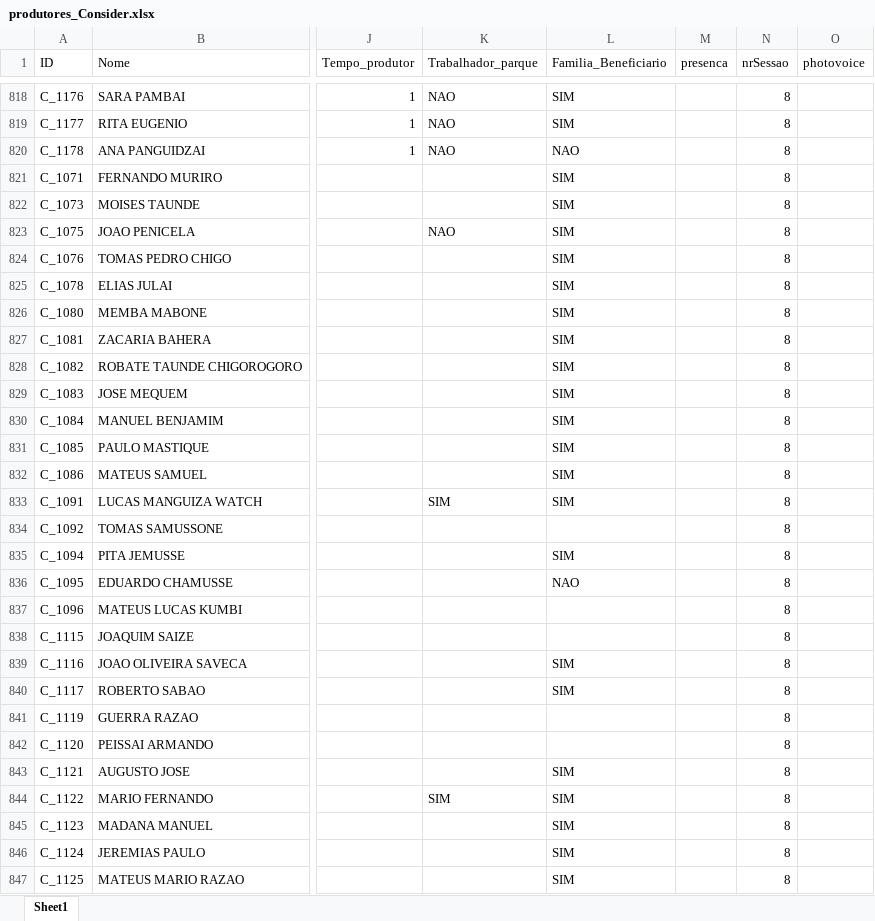
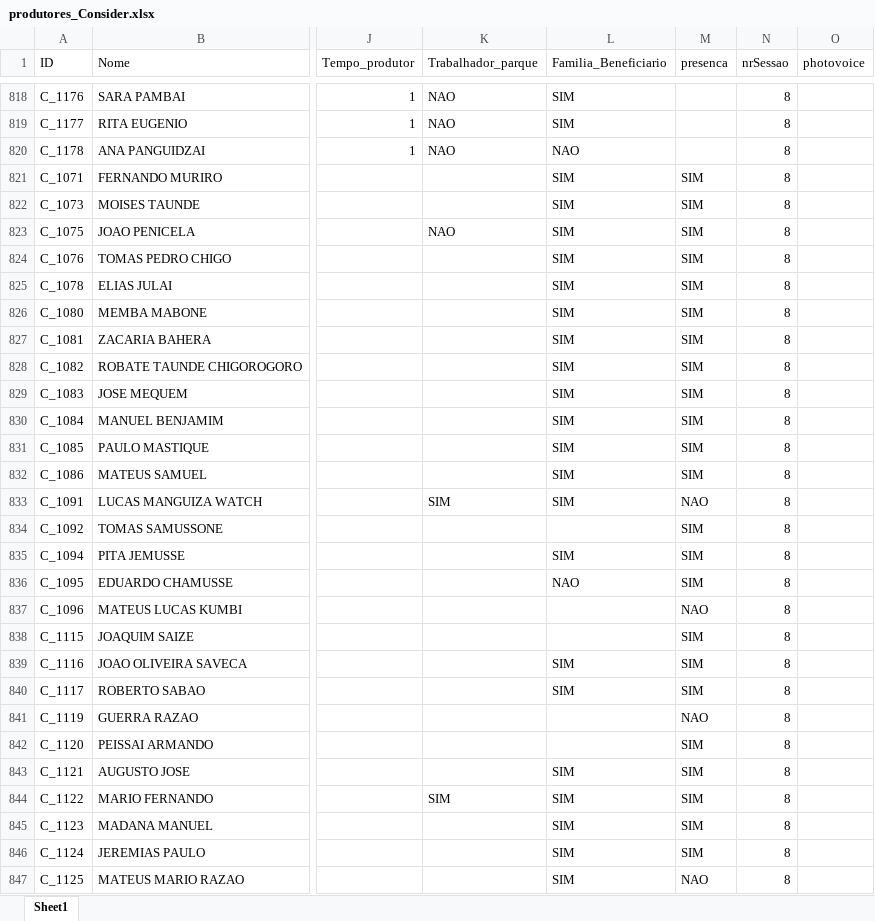
Before and after one commit to nhanombedercio/Consider, an Excel workbook: produtores_Consider.xlsx, sheet Sheet1, drawn as a sheet; only a part is shown, gaps mark what is left out; values as stored, in another font and other column widths than the file's, no borders; the diff covers the shown part only; the diff names each change by its address in the sheet, - before the commit and + after, or states it on an @@ line.

```diff
--- a/produtores_Consider.xlsx (sheet Sheet1)
+++ b/produtores_Consider.xlsx (sheet Sheet1)
-M821:M832 (presenca): (empty)
+M821:M832 (presenca): SIM
-M833 (presenca): (empty)
+M833 (presenca): NAO
-M834:M836 (presenca): (empty)
+M834:M836 (presenca): SIM
-M837 (presenca): (empty)
+M837 (presenca): NAO
-M838:M840 (presenca): (empty)
+M838:M840 (presenca): SIM
-M841 (presenca): (empty)
+M841 (presenca): NAO
-M842:M846 (presenca): (empty)
+M842:M846 (presenca): SIM
-M847 (presenca): (empty)
+M847 (presenca): NAO
```
Also changed, not shown: 4 moved rows and 2 edited cells elsewhere in this sheet, desistentes.xlsx, parceiros_inst.xlsx, 11 other files.
